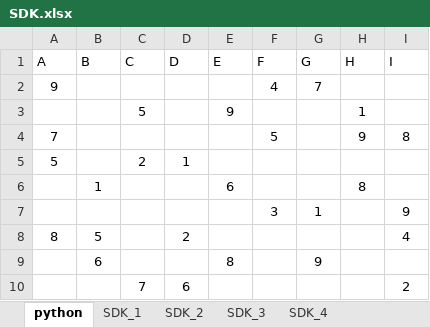
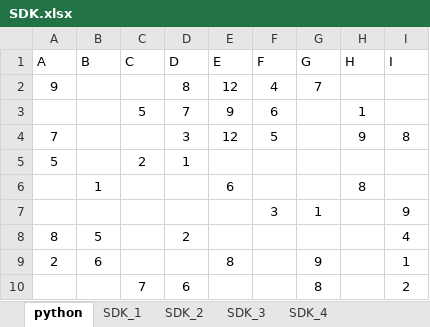
Before and after one commit to rob101010/T_Sudoku, an Excel workbook: data/SDK.xlsx, sheet python, drawn as a sheet; values as stored, in another font and other column widths than the file's, no borders; conditional formats not drawn; the diff names each change by its address in the sheet, - before the commit and + after, or states it on an @@ line.

```diff
--- a/data/SDK.xlsx (sheet python)
+++ b/data/SDK.xlsx (sheet python)
-D2 (D): (empty)
+D2 (D): 8
-E2 (E): (empty)
+E2 (E): 12
-D3 (D): (empty)
+D3 (D): 7
-F3 (F): (empty)
+F3 (F): 6
-D4 (D): (empty)
+D4 (D): 3
-E4 (E): (empty)
+E4 (E): 12
-A9 (A): (empty)
+A9 (A): 2
-I9 (I): (empty)
+I9 (I): 1
-G10 (G): (empty)
+G10 (G): 8
```
Also changed, not shown: 6 other files.
